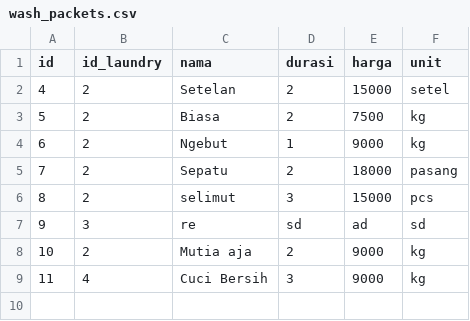
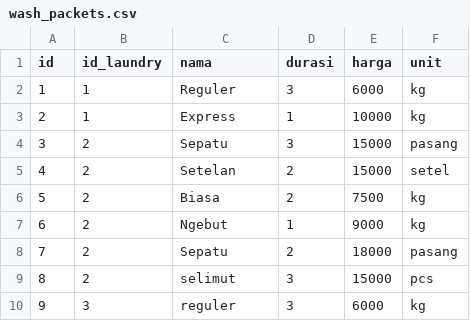
Before and after one commit to padli-septiana/QuickClean, a CSV file: files/wash_packets.csv, drawn as a sheet.

```diff
--- a/files/wash_packets.csv
+++ b/files/wash_packets.csv
@@ -1,2 +1,5 @@
 id,id_laundry,nama,durasi,harga,unit
+1,1,Reguler,3,6000,kg
+2,1,Express,1,10000,kg
+3,2,Sepatu,3,15000,pasang
 4,2,Setelan,2,15000,setel
@@ -6,4 +9,2 @@
 8,2,selimut,3,15000,pcs
-9,3,re,sd,ad,sd
-10,2,Mutia aja,2,9000,kg
-11,4,Cuci Bersih,3,9000,kg
+9,3,reguler,3,6000,kg
```
Also changed, not shown: files/users.csv, 5 other files.
